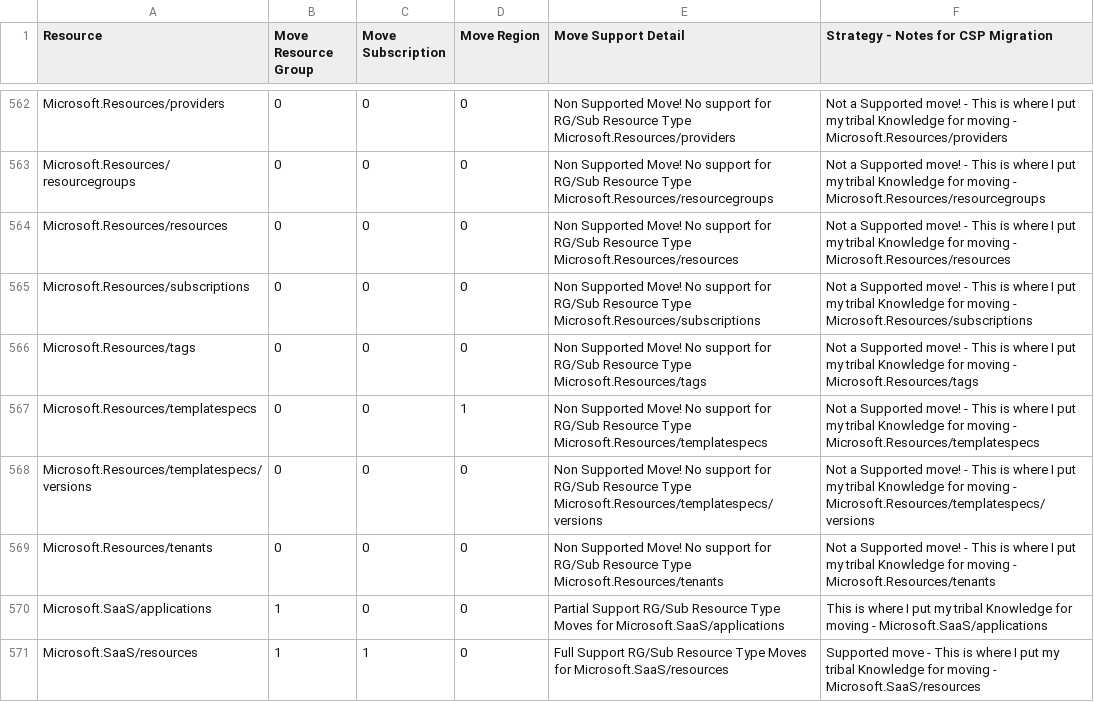
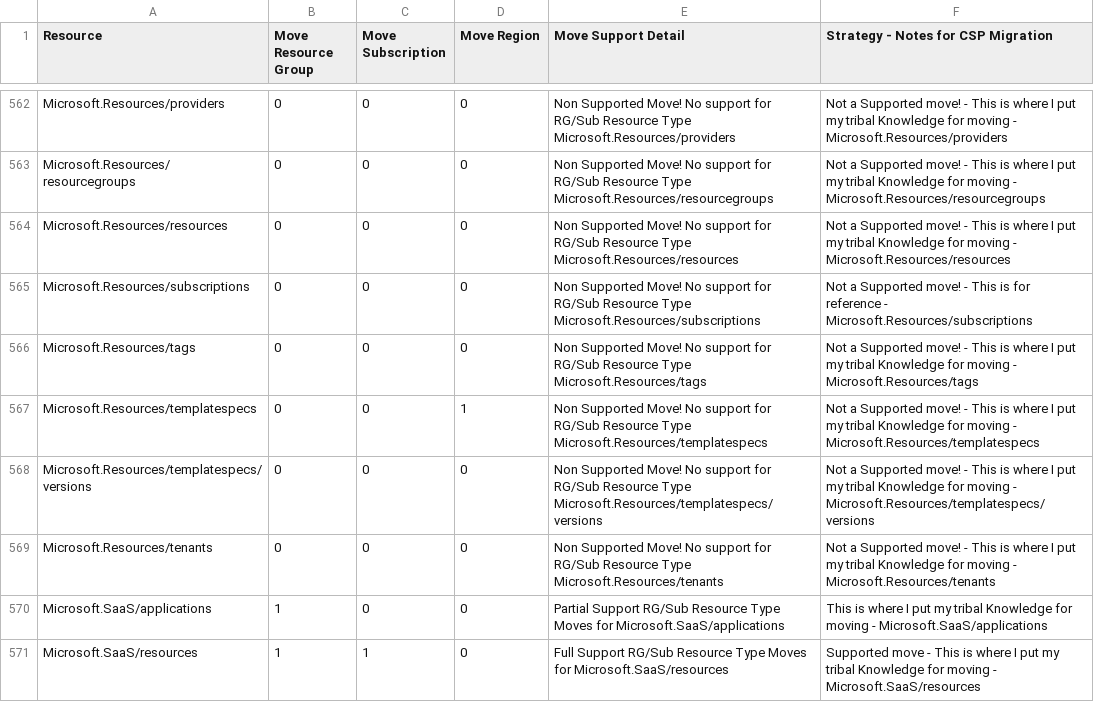
Before and after one commit to techwisejf/resource-capabilities-SCJF, a CSV file: CMST-FullMoveSupportMaster-Region.csv, drawn as a sheet; only a part is shown, gaps mark what is left out.

Commit message:
Update CMST-FullMoveSupportMaster-Region.csv
Not a Supported move! - This is for reference - Microsoft.Resources/subscriptions

```diff
--- a/CMST-FullMoveSupportMaster-Region.csv
+++ b/CMST-FullMoveSupportMaster-Region.csv
@@ -564,3 +564,3 @@ Microsoft.Resources/resourcegroups,0,0,0,Non Supported Move! No support for  RG/
 Microsoft.Resources/resources,0,0,0,Non Supported Move! No support for  RG/Sub Resource Type  Microsoft.Resources/resources,Not a Supported move! - This is where I put my tribal Knowledge for moving - Microsoft.Resources/resources
-Microsoft.Resources/subscriptions,0,0,0,Non Supported Move! No support for  RG/Sub Resource Type  Microsoft.Resources/subscriptions,Not a Supported move! - This is where I put my tribal Knowledge for moving - Microsoft.Resources/subscriptions
+Microsoft.Resources/subscriptions,0,0,0,Non Supported Move! No support for  RG/Sub Resource Type  Microsoft.Resources/subscriptions,Not a Supported move! - This is for reference - Microsoft.Resources/subscriptions
 Microsoft.Resources/tags,0,0,0,Non Supported Move! No support for  RG/Sub Resource Type  Microsoft.Resources/tags,Not a Supported move! - This is where I put my tribal Knowledge for moving - Microsoft.Resources/tags
```
